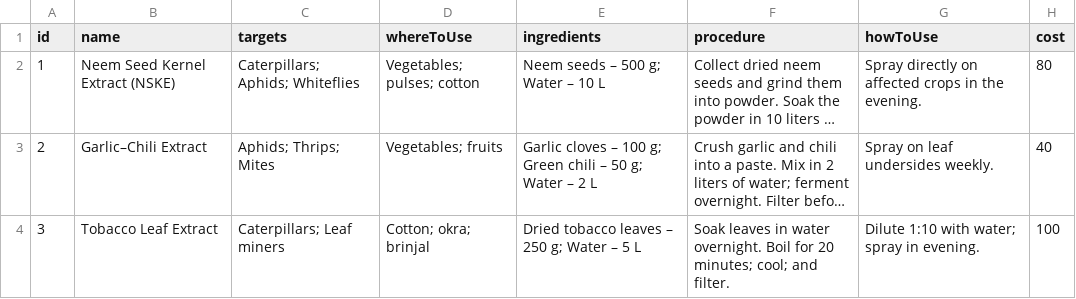
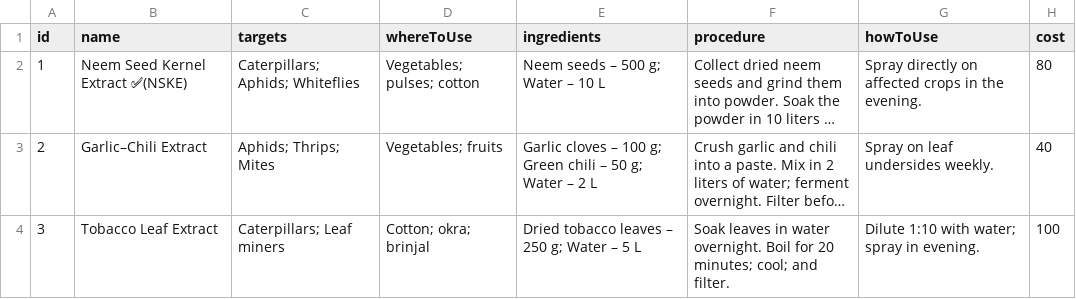
Before and after one commit to SAKSHAMMODS/farminghub, a CSV file: recipes.csv, drawn as a sheet; only a part is shown; long unchanged cells end in …; the diff names each change by its address in the sheet, - before the commit and + after, or states it on an @@ line.

Commit message:
Update recipes.csv

```diff
--- a/recipes.csv
+++ b/recipes.csv
-B2 (name): Neem Seed Kernel Extract (NSKE)
+B2 (name): Neem Seed Kernel Extract ✅(NSKE)
```
